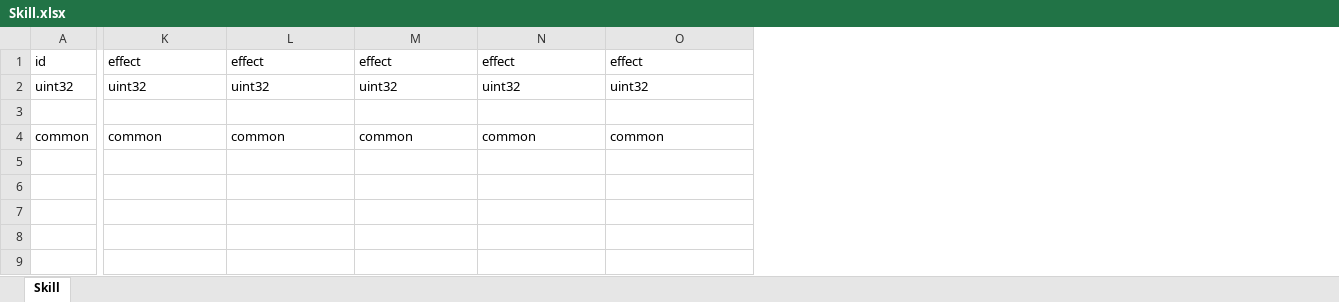
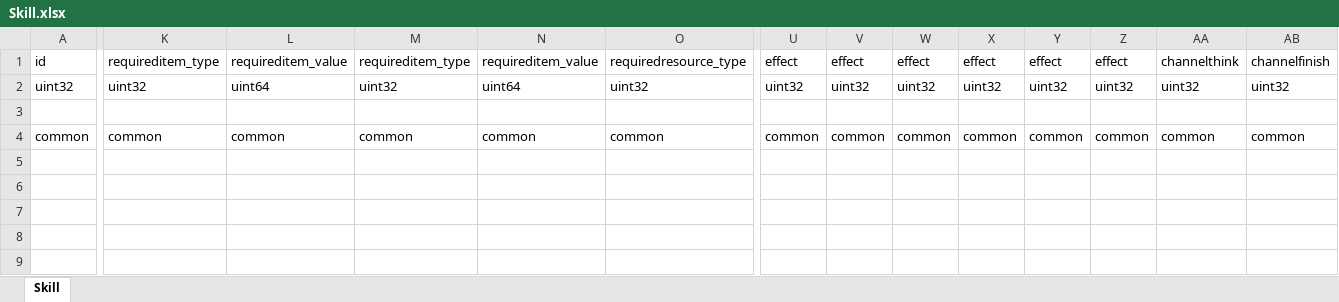
Before and after one commit to luyuancpp/mmorpg, an Excel workbook: bin/config/xlsx/Skill.xlsx, sheet Skill, drawn as a sheet; only a part is shown, gaps mark what is left out; values as stored, in another font and other column widths than the file's, no borders; the diff covers the shown part only; the diff names each change by its address in the sheet, - before the commit and + after, or states it on an @@ line.

Commit message:
skill release

```diff
--- a/bin/config/xlsx/Skill.xlsx (sheet Skill)
+++ b/bin/config/xlsx/Skill.xlsx (sheet Skill)
+column U, rows 1-4: effect | uint32 |  | common
+column V, rows 1-4: effect | uint32 |  | common
+column W, rows 1-4: effect | uint32 |  | common
+column X, rows 1-4: effect | uint32 |  | common
+column Y, rows 1-4: effect | uint32 |  | common
+column Z, rows 1-4: effect | uint32 |  | common
+column AA, rows 1-4: channelthink | uint32 |  | common
+column AB, rows 1-4: channelfinish | uint32 |  | common
-K1: effect
+K1: requireditem_type
-L1: effect
+L1: requireditem_value
-M1: effect
+M1: requireditem_type
-N1: effect
+N1: requireditem_value
-O1: effect
+O1: requiredresource_type
-L2: uint32
+L2: uint64
-N2: uint32
+N2: uint64
```
Also changed, not shown: 5 edited cells elsewhere in this sheet, 12 other files.
